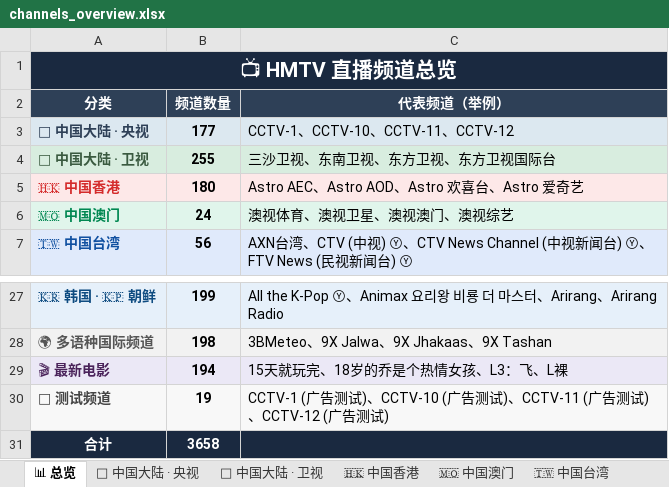
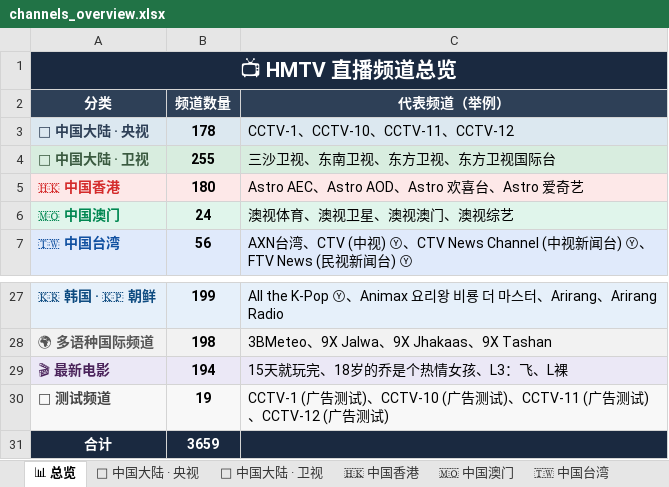
Before and after one commit to amazonjdshop/tv, an Excel workbook: channels_overview.xlsx, sheet 📊 总览, drawn as a sheet; only a part is shown, gaps mark what is left out; values as stored, in another font and other column widths than the file's, no borders; the diff names each change by its address in the sheet, - before the commit and + after, or states it on an @@ line.

```diff
--- a/channels_overview.xlsx (sheet 📊 总览)
+++ b/channels_overview.xlsx (sheet 📊 总览)
-B3 (频道数量): 177
+B3 (频道数量): 178
-B31 (频道数量): 3658
+B31 (频道数量): 3659
```
Also changed, not shown: sheet 📡 中国大陆 · 央视, 6 other files.
